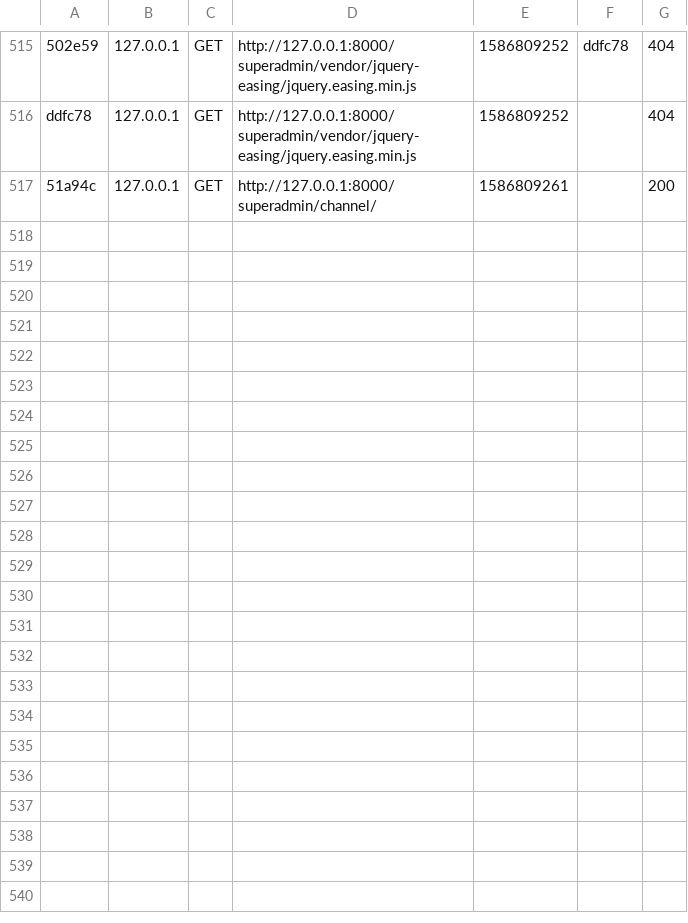
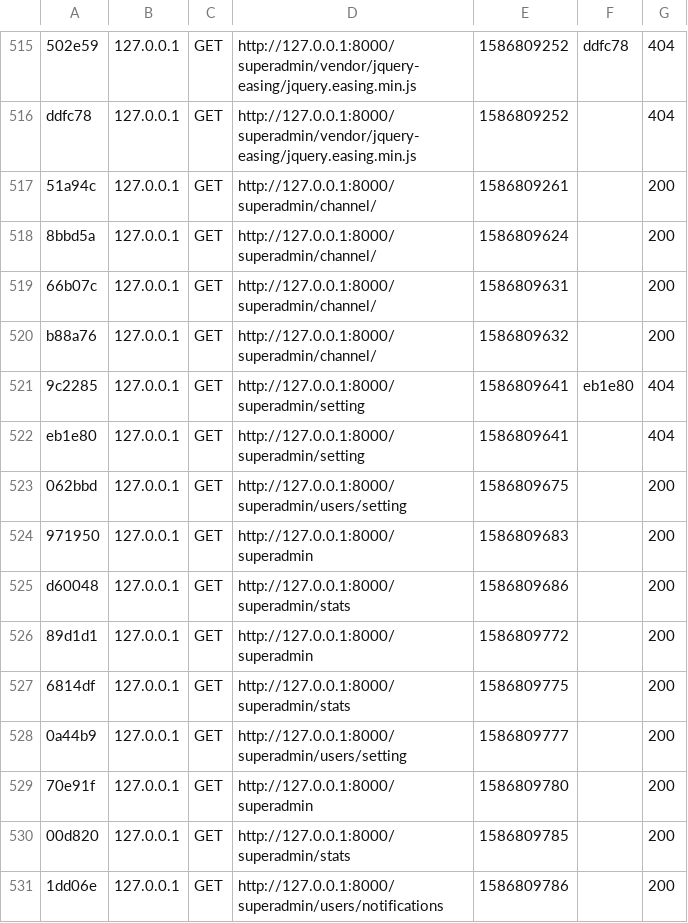
Before and after one commit to Hiick/Webradio, a CSV file: Site/Webradio/var/cache/dev/profiler/index.csv, drawn as a sheet; only a part is shown, gaps mark what is left out; the diff names each change by its address in the sheet, - before the commit and + after, or states it on an @@ line.

Commit message:
mise en place de la partie gestion de compte  cote superAdmin

```diff
--- a/Site/Webradio/var/cache/dev/profiler/index.csv
+++ b/Site/Webradio/var/cache/dev/profiler/index.csv
+row 518: 8bbd5a | 127.0.0.1 | GET | http://127.0.0.1:8000/superadmin/channel/ | 1586809624 |  | 200
+row 519: 66b07c | 127.0.0.1 | GET | http://127.0.0.1:8000/superadmin/channel/ | 1586809631 |  | 200
+row 520: b88a76 | 127.0.0.1 | GET | http://127.0.0.1:8000/superadmin/channel/ | 1586809632 |  | 200
+row 521: 9c2285 | 127.0.0.1 | GET | http://127.0.0.1:8000/superadmin/setting | 1586809641 | eb1e80 | 404
+row 522: eb1e80 | 127.0.0.1 | GET | http://127.0.0.1:8000/superadmin/setting | 1586809641 |  | 404
+row 523: 062bbd | 127.0.0.1 | GET | http://127.0.0.1:8000/superadmin/users/setting | 1586809675 |  | 200
+row 524: 971950 | 127.0.0.1 | GET | http://127.0.0.1:8000/superadmin | 1586809683 |  | 200
+row 525: d60048 | 127.0.0.1 | GET | http://127.0.0.1:8000/superadmin/stats | 1586809686 |  | 200
+row 526: 89d1d1 | 127.0.0.1 | GET | http://127.0.0.1:8000/superadmin | 1586809772 |  | 200
+row 527: 6814df | 127.0.0.1 | GET | http://127.0.0.1:8000/superadmin/stats | 1586809775 |  | 200
+row 528: 0a44b9 | 127.0.0.1 | GET | http://127.0.0.1:8000/superadmin/users/setting | 1586809777 |  | 200
+row 529: 70e91f | 127.0.0.1 | GET | http://127.0.0.1:8000/superadmin | 1586809780 |  | 200
+row 530: 00d820 | 127.0.0.1 | GET | http://127.0.0.1:8000/superadmin/stats | 1586809785 |  | 200
+row 531: 1dd06e | 127.0.0.1 | GET | http://127.0.0.1:8000/superadmin/users/notifications | 1586809786 |  | 200
```
Also changed, not shown: 10 other files.
